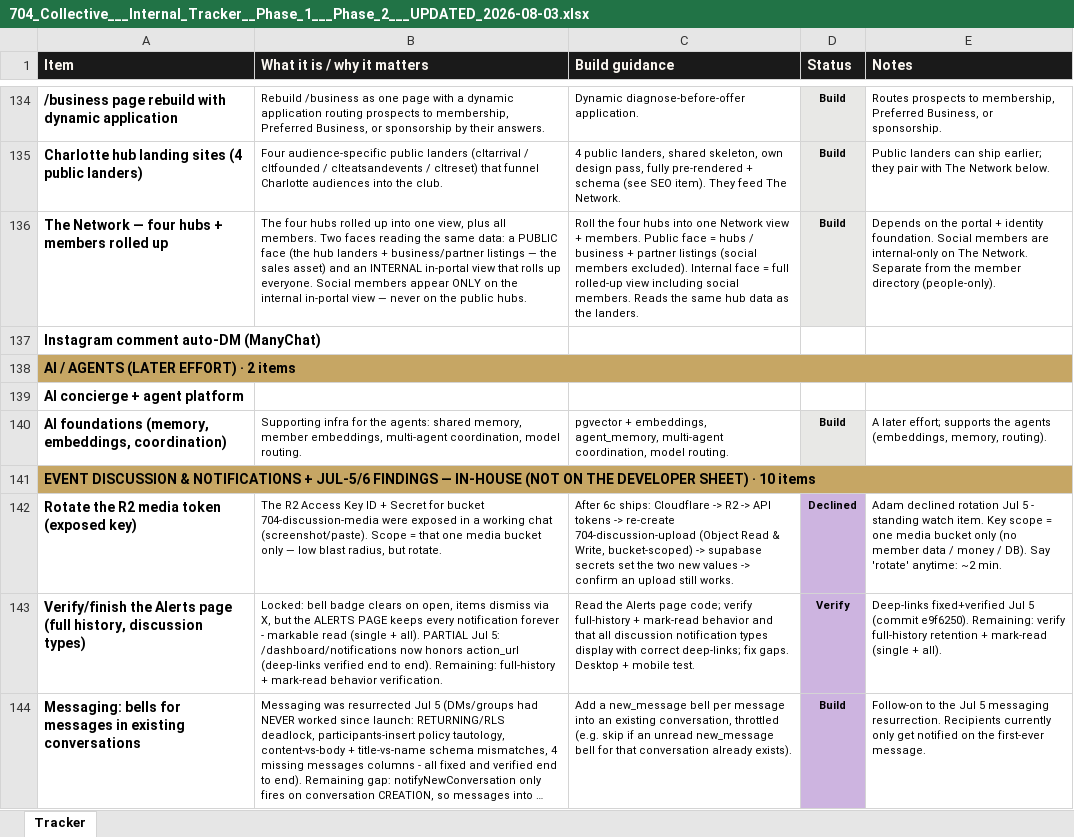
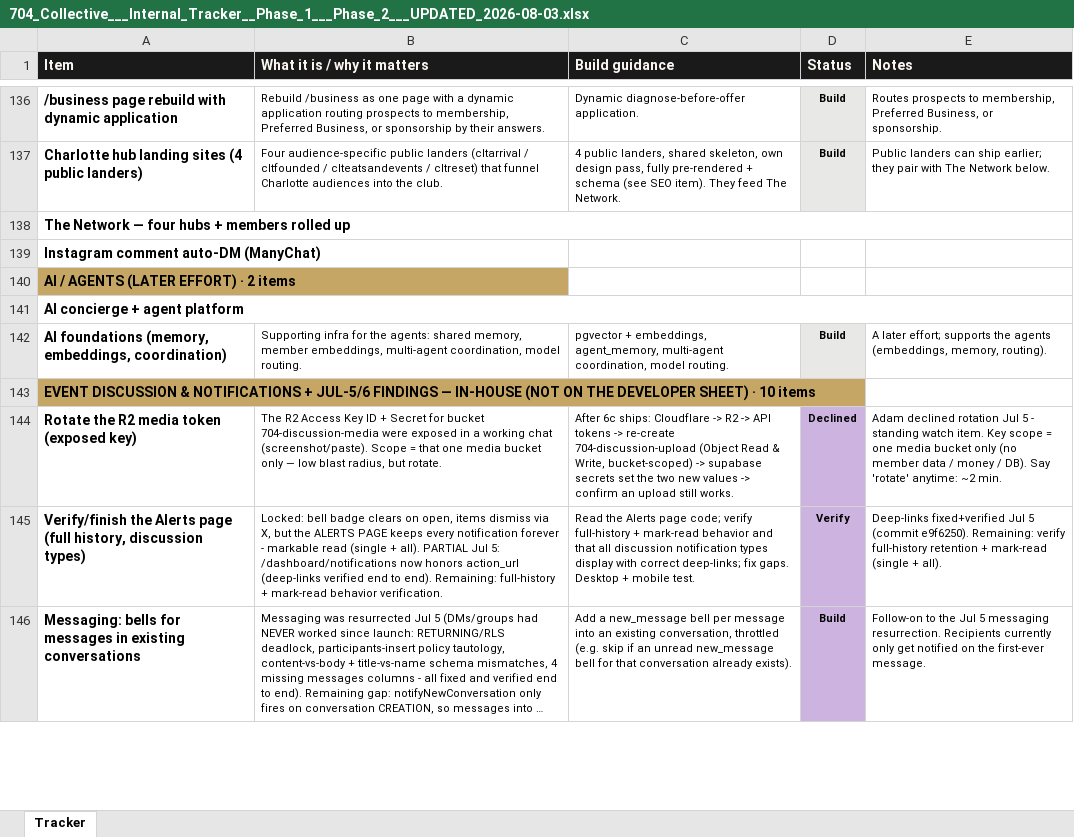
Before and after one commit to 704Collective/704CollectiveOfficial, an Excel workbook: docs/704_Collective___Internal_Tracker__Phase_1___Phase_2___UPDATED_2026-08-03.xlsx, sheet Tracker, drawn as a sheet; only a part is shown, gaps mark what is left out; long unchanged cells end in …; values as stored, in another font and other column widths than the file's, no borders; removed rows and columns are numbered as before the commit, all else as after; the diff covers the shown part only; the diff names each change by its address in the sheet, - before the commit and + after, or states it on an @@ line.

```diff
--- a/docs/704_Collective___Internal_Tracker__Phase_1___Phase_2___UPDATED_2026-08-03.xlsx (sheet Tracker)
+++ b/docs/704_Collective___Internal_Tracker__Phase_1___Phase_2___UPDATED_2026-08-03.xlsx (sheet Tracker)
+A138:E138 merged
-B138 (What it is / why it matters): The four hubs rolled up into one view, plus all members. Two faces reading the same data: a PUBLIC face (the hub landers + business/partner listings — the sales asset) and an INTERNAL in-portal view that rolls up everyone. Social members appear ONLY on the internal in-portal view — never on the public hubs.
+B138 (What it is / why it matters): (empty)
-C138 (Build guidance): Roll the four hubs into one Network view + members. Public face = hubs / business + partner listings (social members excluded). Internal face = full rolled-up view including social members. Reads the same hub data as the landers.
+C138 (Build guidance): (empty)
-D138 (Status): Build
+D138 (Status): (empty)
-E138 (Notes): Depends on the portal + identity foundation. Social members are internal-only on The Network. Separate from the member directory (people-only).
+E138 (Notes): (empty)
-A138:E138 merged
+A141:E141 merged
-A141:E141 merged
```
Also changed, not shown: 2 added rows, 34 edited cells and merged cells elsewhere in this sheet.
